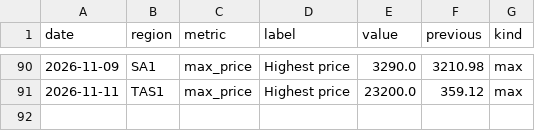
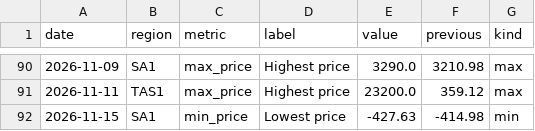
Before and after one commit to Guinerve/nem-pulse, a CSV file: data/records.csv, drawn as a sheet; only a part is shown, gaps mark what is left out.

```diff
--- a/data/records.csv
+++ b/data/records.csv
@@ -91 +91,2 @@ date,region,metric,label,value,previous,kind
 2026-11-11,TAS1,max_price,Highest price,23200.0,359.12,max
+2026-11-15,SA1,min_price,Lowest price,-427.63,-414.98,min
```
Also changed, not shown: data/latest.csv, 5 other files.
